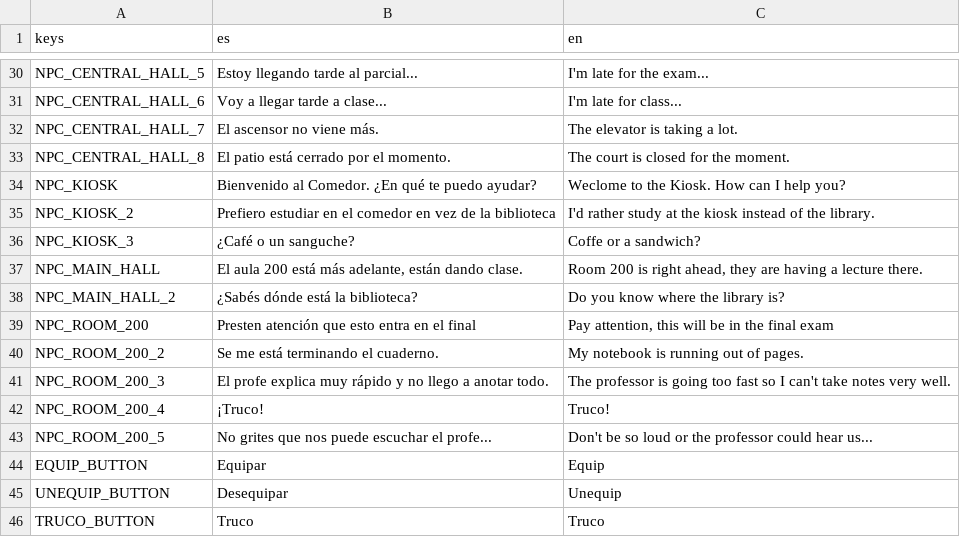
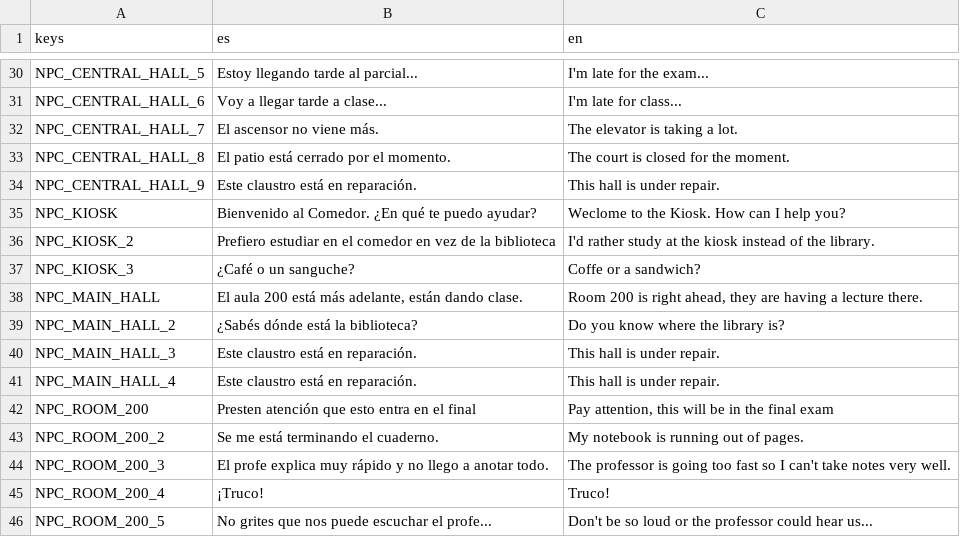
Before and after one commit to fiubakka/fiubakka-game, a CSV file: translations/translations.csv, drawn as a sheet; only a part is shown, gaps mark what is left out; the shorter side is filled out with more unchanged rows; the diff names each change by its address in the sheet, - before the commit and + after, or states it on an @@ line.

Commit message:
Add more details to central hall and main hall maps

```diff
--- a/translations/translations.csv
+++ b/translations/translations.csv
+row 34: NPC_CENTRAL_HALL_9 | Este claustro está en reparación. | This hall is under repair.
+row 40: NPC_MAIN_HALL_3 | Este claustro está en reparación. | This hall is under repair.
+row 41: NPC_MAIN_HALL_4 | Este claustro está en reparación. | This hall is under repair.
```
Also changed, not shown: 2 other files.
